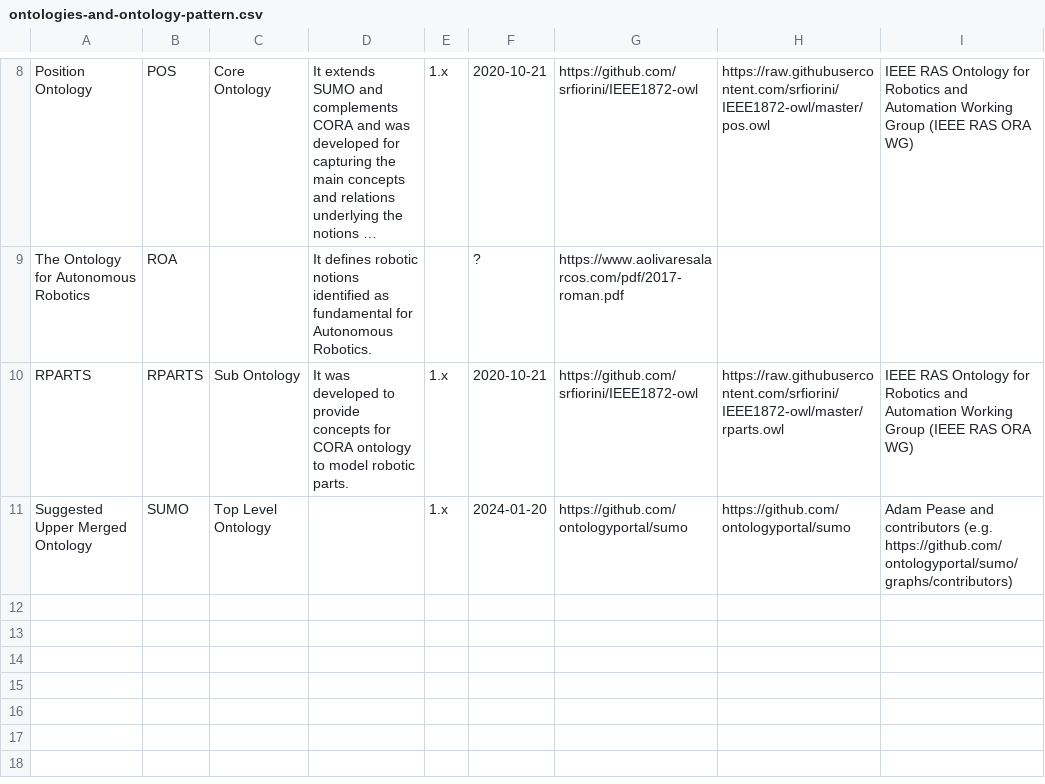
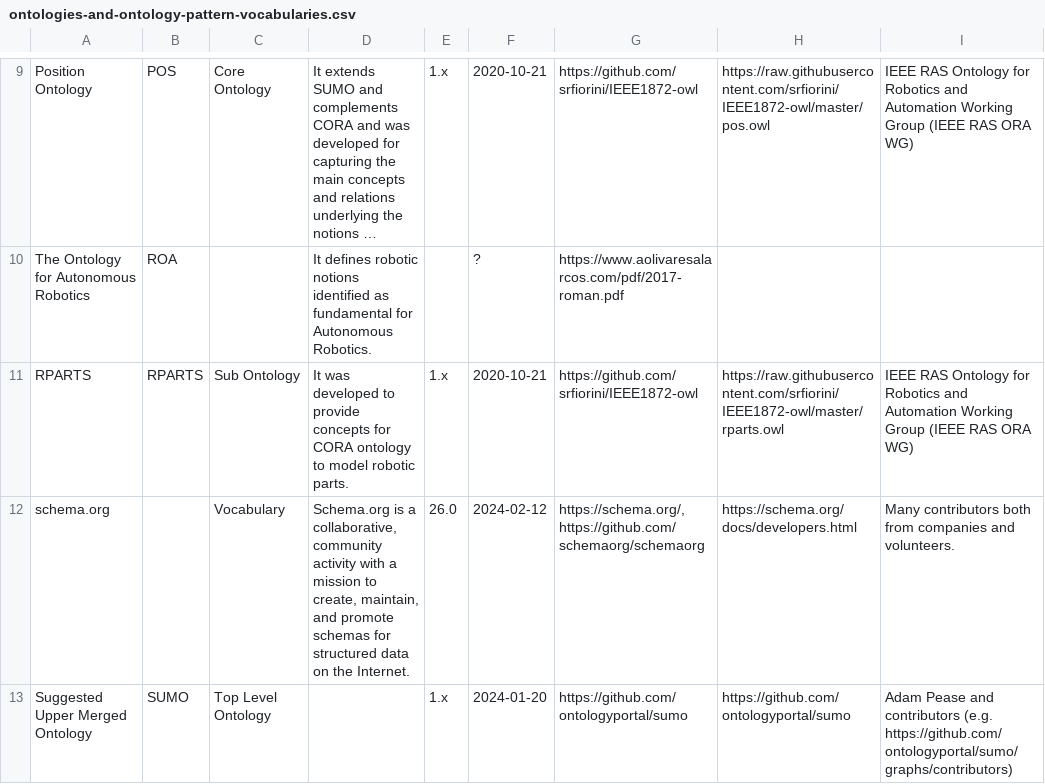
Before and after one commit to k00ni/manufacturing-industry-ontology-list, a CSV file: ontologies-and-ontology-pattern-vocabularies.csv (was ontologies-and-ontology-pattern.csv), drawn as a sheet; only a part is shown, gaps mark what is left out; long unchanged cells end in …; the diff covers the shown part only; the diff names each change by its address in the sheet, - before the commit and + after, or states it on an @@ line.

```diff
--- a/ontologies-and-ontology-pattern.csv
+++ b/ontologies-and-ontology-pattern-vocabularies.csv
+row 12: schema.org |  | Vocabulary | Schema.org is a collaborative, community activity with a mission to create, maintain, and promote schemas for structured data on the Internet. | 26.0 | 2024-02-12 | https://schema.org/,https://github.com/schemaorg/schemaorg | https://schema.org/docs/developers.html | Many contributors both from companies and volunteers.
```
Also changed, not shown: 3 added rows elsewhere in this file, 4 other files.
